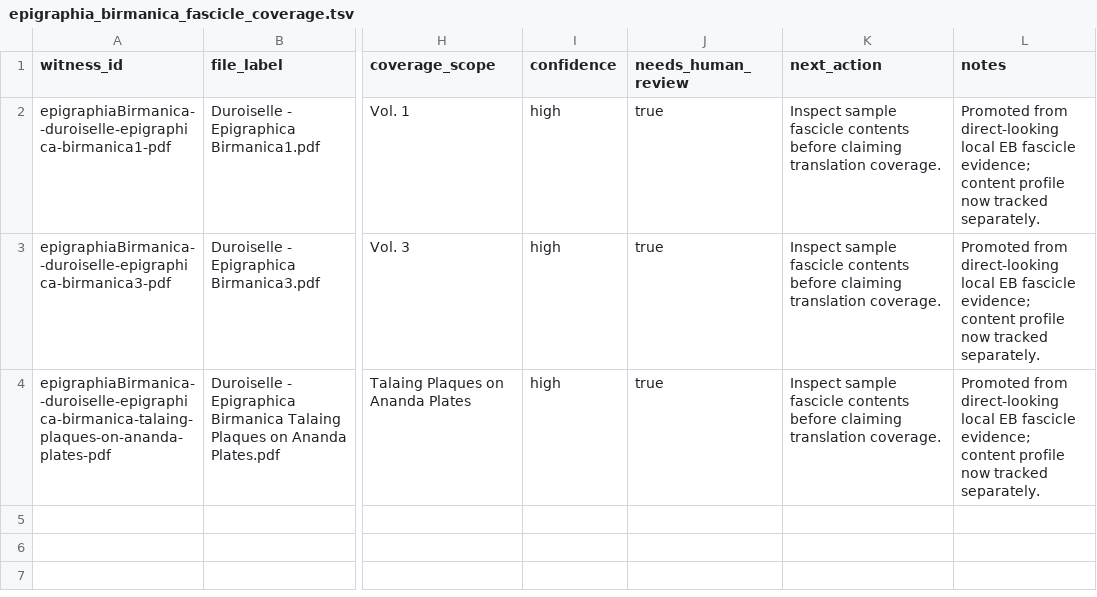
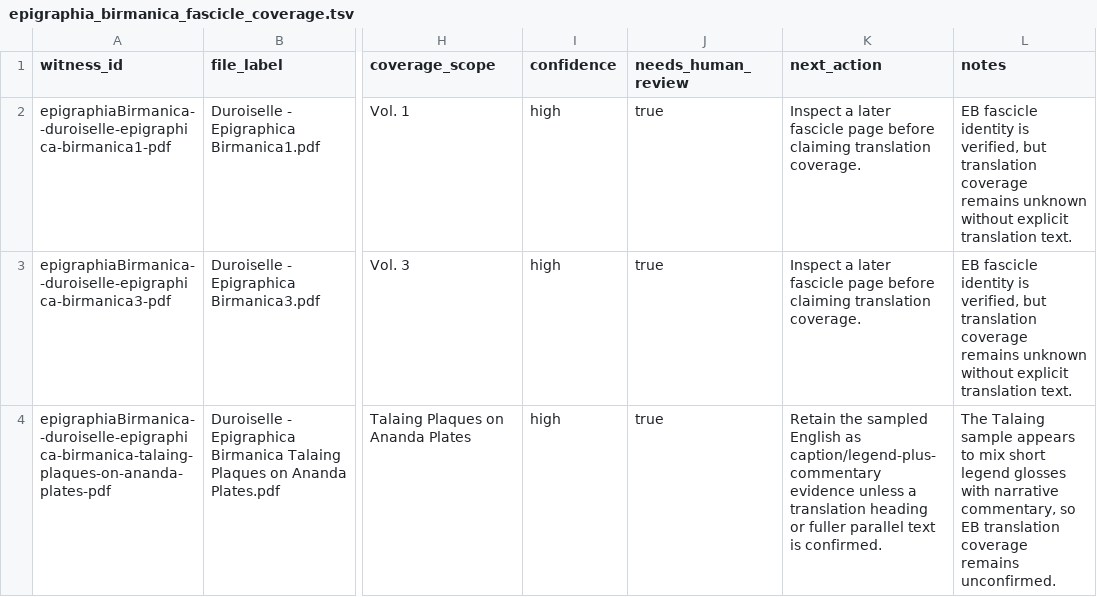
Before and after one commit to nh36/BurmeseCorpus, a TSV file: data/working/bibliography/translation_source_discovery/epigraphia_birmanica_fascicle_coverage.tsv, drawn as a sheet; only a part is shown, gaps mark what is left out; the diff names each change by its address in the sheet, - before the commit and + after, or states it on an @@ line.

```diff
--- a/data/working/bibliography/translation_source_discovery/epigraphia_birmanica_fascicle_coverage.tsv
+++ b/data/working/bibliography/translation_source_discovery/epigraphia_birmanica_fascicle_coverage.tsv
-K2:K3 (next_action): Inspect sample fascicle contents before claiming…
+K2:K3 (next_action): Inspect a later fascicle page before claiming…
-L2:L3 (notes): Promoted from direct-looking local EB fascicle evidence; content profile now tracked separately.
+L2:L3 (notes): EB fascicle identity is verified, but translation coverage remains unknown without explicit translation text.
-K4 (next_action): Inspect sample fascicle contents before claiming translation coverage.
+K4 (next_action): Retain the sampled English as caption/legend-plus-commentary evidence unless a translation heading or fuller parallel text is confirmed.
-L4 (notes): Promoted from direct-looking local EB fascicle evidence; content profile now tracked separately.
+L4 (notes): The Talaing sample appears to mix short legend glosses with narrative commentary, so EB translation coverage remains unconfirmed.
```
Also changed, not shown: data/working/bibliography/translation_source_discovery/eb_fascicle_content_inspection.tsv, data/working/bibliography/translation_source_discovery/inscriptions_of_burma_text_volume_hunt.tsv, 12 other files.
